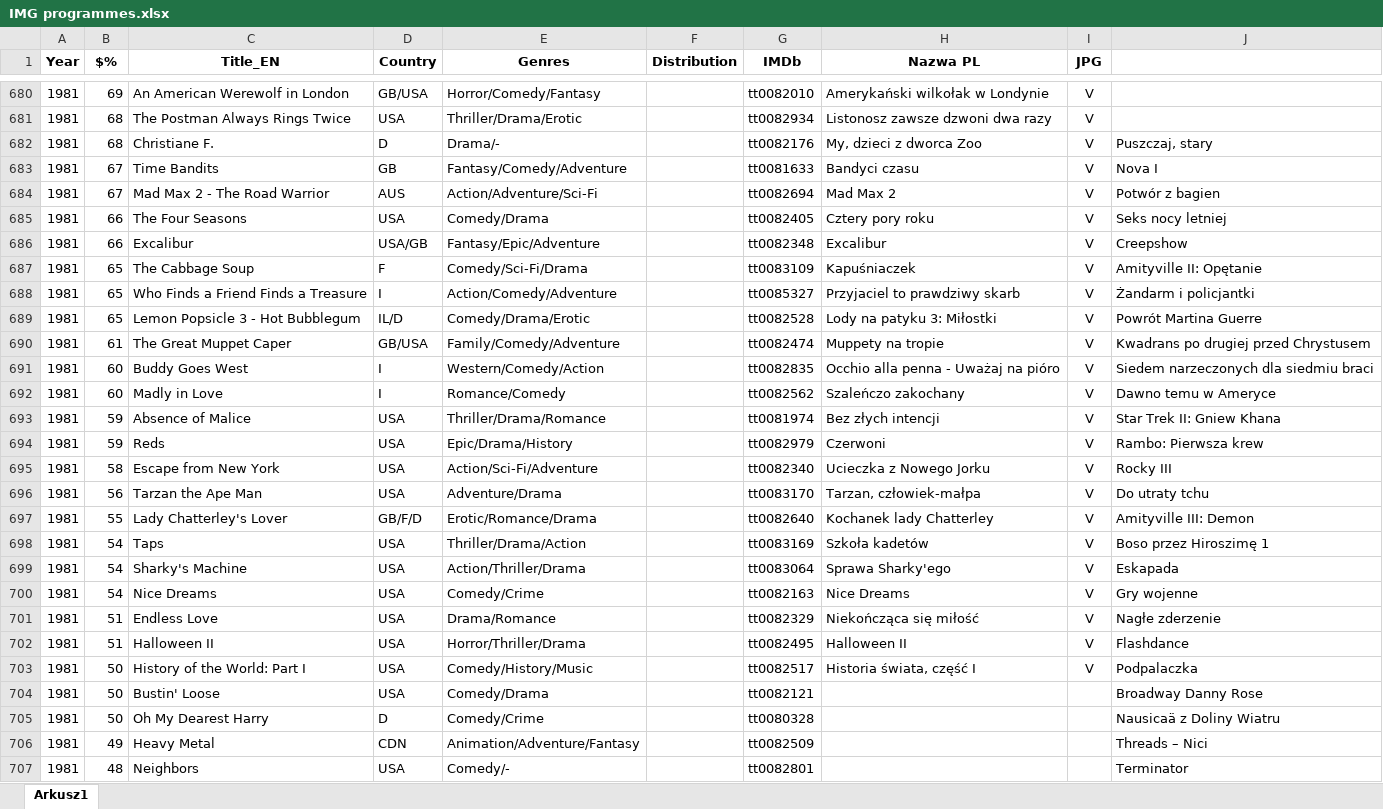
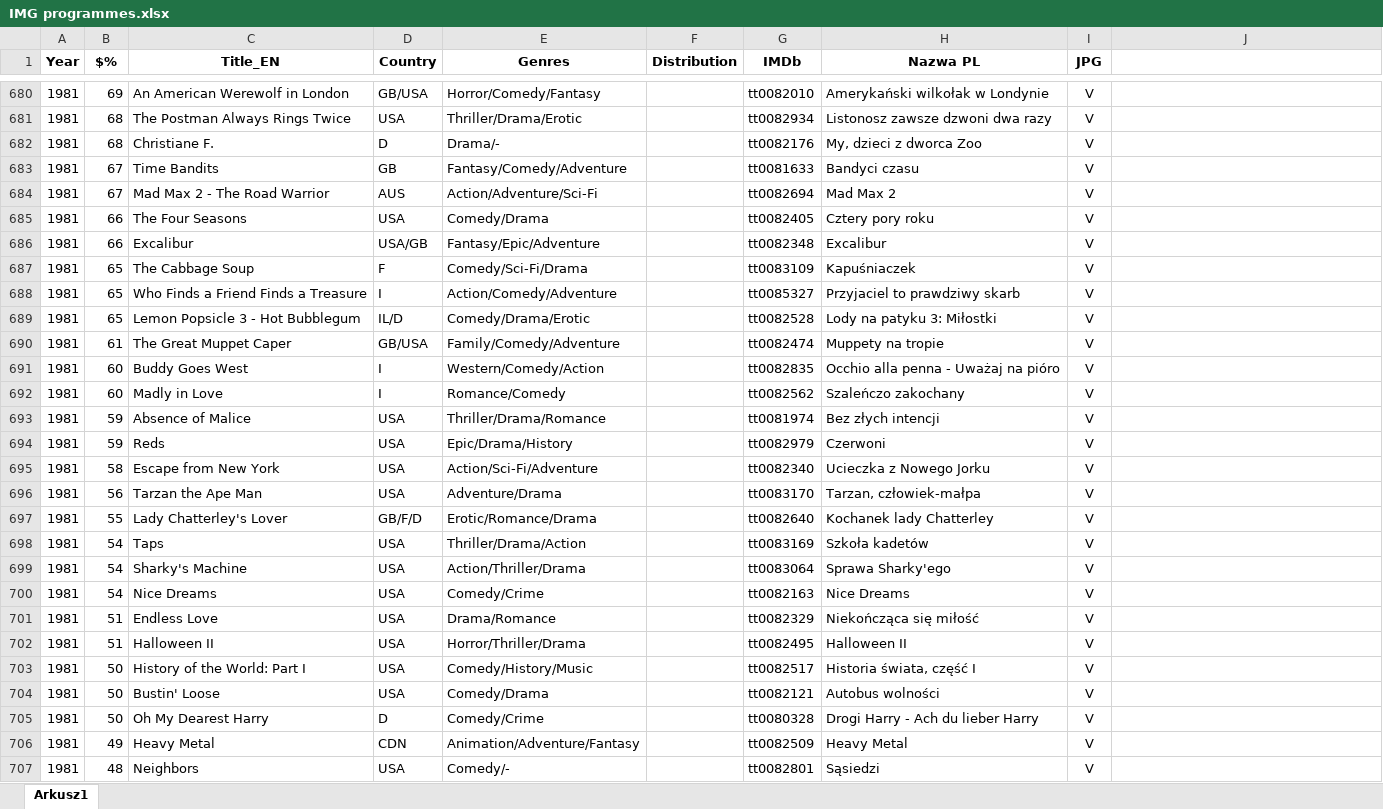
Before and after one commit to pauldim/MADTV, an Excel workbook: IMG programmes.xlsx, sheet Arkusz1, drawn as a sheet; only a part is shown, gaps mark what is left out; values as stored, in another font and other column widths than the file's, no borders; the diff covers the shown part only; the diff names each change by its address in the sheet, - before the commit and + after, or states it on an @@ line.

```diff
--- a/IMG programmes.xlsx (sheet Arkusz1)
+++ b/IMG programmes.xlsx (sheet Arkusz1)
-J682: Puszczaj, stary
+J682: (empty)
-J683: Nova I
+J683: (empty)
-J684: Potwór z bagien
+J684: (empty)
-J685: Seks nocy letniej
+J685: (empty)
-J686: Creepshow
+J686: (empty)
-J687: Amityville II: Opętanie
+J687: (empty)
-J688: Żandarm i policjantki
+J688: (empty)
-J689: Powrót Martina Guerre
+J689: (empty)
-J690: Kwadrans po drugiej przed Chrystusem
+J690: (empty)
-J691: Siedem narzeczonych dla siedmiu braci
+J691: (empty)
-J692: Dawno temu w Ameryce
+J692: (empty)
-J693: Star Trek II: Gniew Khana
+J693: (empty)
-J694: Rambo: Pierwsza krew
+J694: (empty)
-J695: Rocky III
+J695: (empty)
-J696: Do utraty tchu
+J696: (empty)
-J697: Amityville III: Demon
+J697: (empty)
-J698: Boso przez Hiroszimę 1
+J698: (empty)
-J699: Eskapada
+J699: (empty)
-J700: Gry wojenne
+J700: (empty)
-J701: Nagłe zderzenie
+J701: (empty)
-J702: Flashdance
+J702: (empty)
-J703: Podpalaczka
+J703: (empty)
-H704 (Nazwa PL): (empty)
+H704 (Nazwa PL): Autobus wolności
-I704:I707 (JPG): (empty)
+I704:I707 (JPG): V
-J704: Broadway Danny Rose
+J704: (empty)
-H705 (Nazwa PL): (empty)
+H705 (Nazwa PL): Drogi Harry - Ach du lieber Harry
-J705: Nausicaä z Doliny Wiatru
+J705: (empty)
-H706 (Nazwa PL): (empty)
+H706 (Nazwa PL): Heavy Metal
-J706: Threads – Nici
+J706: (empty)
-H707 (Nazwa PL): (empty)
+H707 (Nazwa PL): Sąsiedzi
-J707: Terminator
+J707: (empty)
```
Also changed, not shown: 911 edited cells elsewhere in this sheet, 35 other files.
